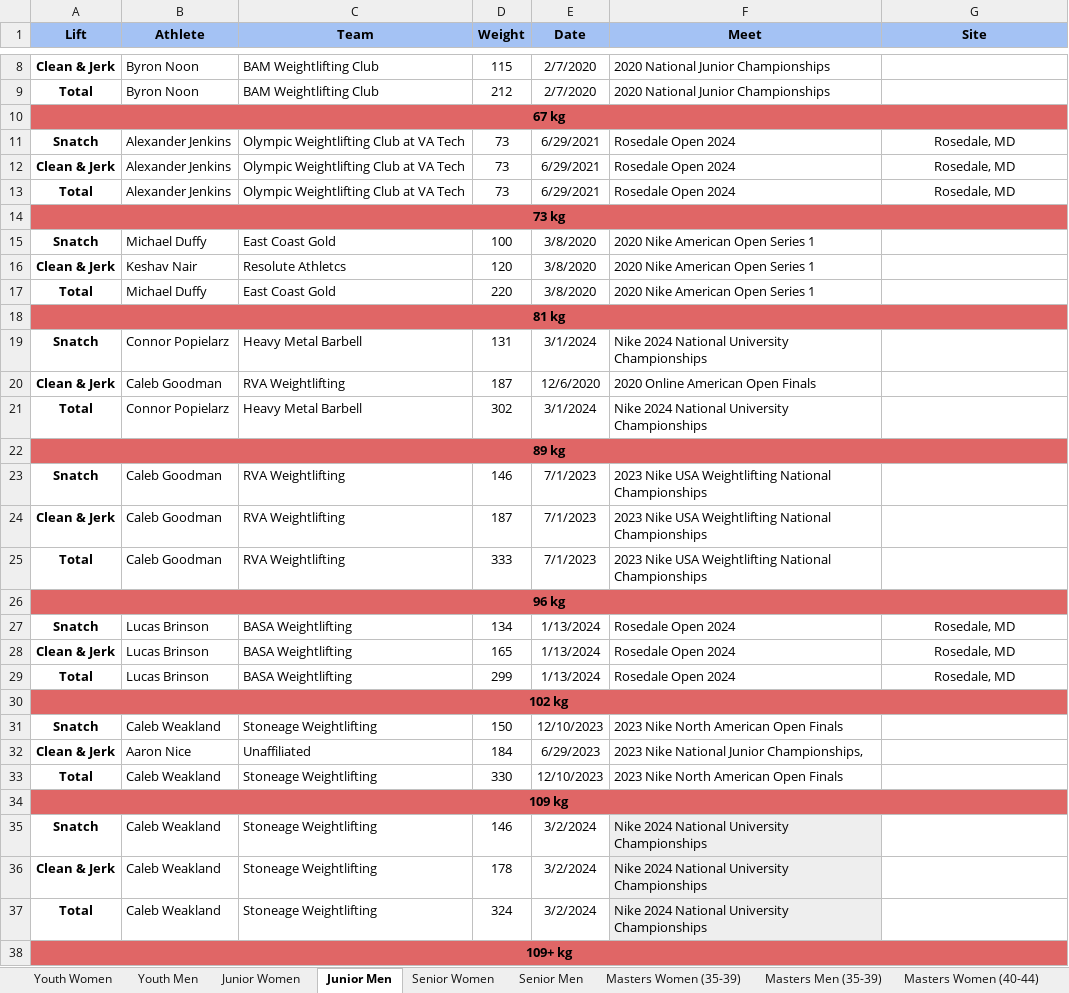
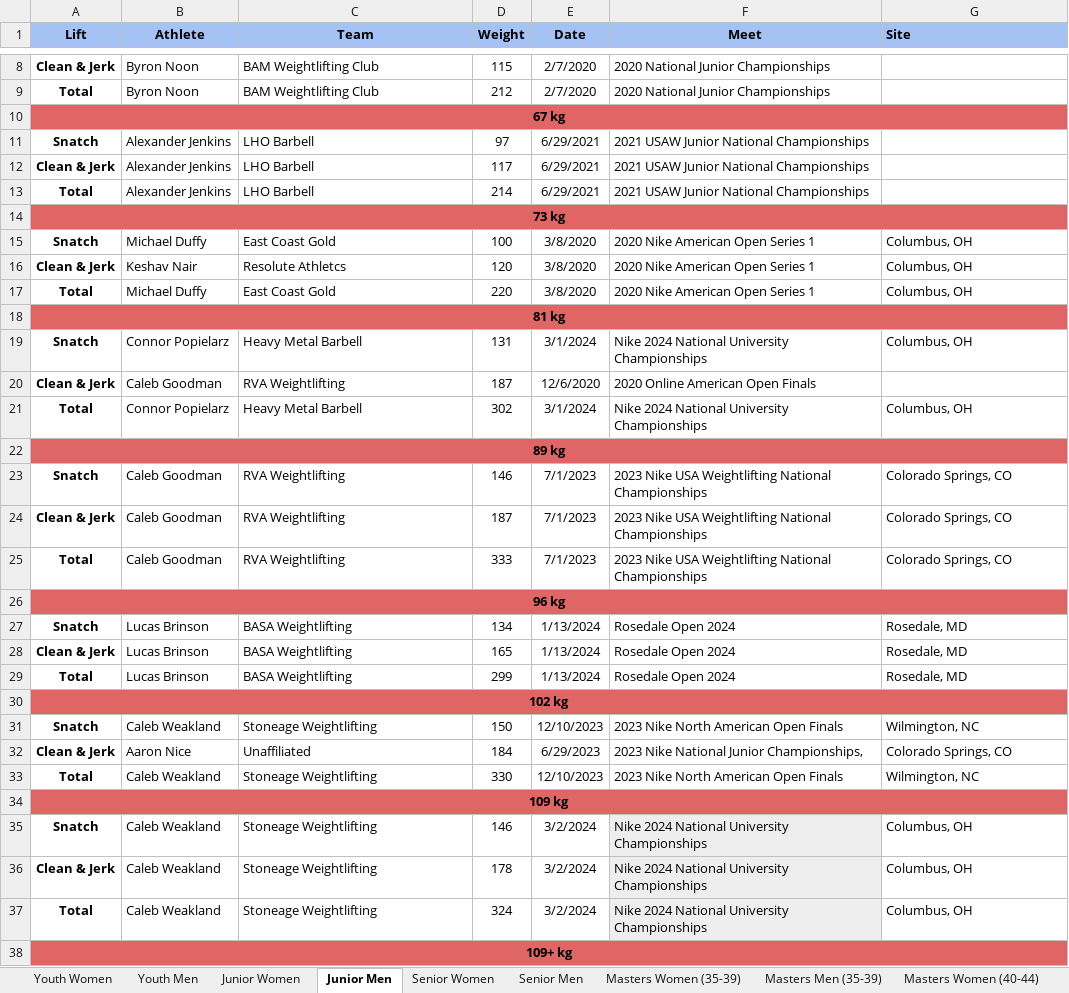
Before and after one commit to scottgonzalez/dmv-wso-records, an Excel workbook: dmv-wso-records.xlsx, sheet Junior Men, drawn as a sheet; only a part is shown, gaps mark what is left out; values as stored, in another font and other column widths than the file's, no borders; charts and pictures not drawn; the diff covers the shown part only; the diff names each change by its address in the sheet, - before the commit and + after, or states it on an @@ line.

```diff
--- a/dmv-wso-records.xlsx (sheet Junior Men)
+++ b/dmv-wso-records.xlsx (sheet Junior Men)
-G1 alignment: center
+G1 alignment: left
-C11:C13 (Team): Olympic Weightlifting Club at VA Tech
+C11:C13 (Team): LHO Barbell
-D11 (Weight): 73
+D11 (Weight): 97
-F11:F13 (Meet): Rosedale Open 2024
+F11:F13 (Meet): 2021 USAW Junior National Championships
-G11:G13 (Site): Rosedale, MD
+G11:G13 (Site): (empty)
-D12 (Weight): 73
+D12 (Weight): 117
-D13 (Weight): 73
+D13 (Weight): 214
-G15:G17 (Site): (empty)
+G15:G17 (Site): Columbus, OH
-G19 (Site): (empty)
+G19 (Site): Columbus, OH
-G21 (Site): (empty)
+G21 (Site): Columbus, OH
-G23:G25 (Site): (empty)
+G23:G25 (Site): Colorado Springs, CO
-G27:G29 alignment: center
+G27:G29 alignment: left
-G31 (Site): (empty)
+G31 (Site): Wilmington, NC
-G32 (Site): (empty)
+G32 (Site): Colorado Springs, CO
-G33 (Site): (empty)
+G33 (Site): Wilmington, NC
-G35:G37 (Site): (empty)
+G35:G37 (Site): Columbus, OH
```
Also changed, not shown: 1 added row, 1 removed row and 4 edited cells elsewhere in this sheet, sheet Youth Men, sheet Senior Women, sheet Junior Women, sheet Masters Women (40-44), sheet Youth Women, sheet Senior Men, owlcms-records.xlsx.
